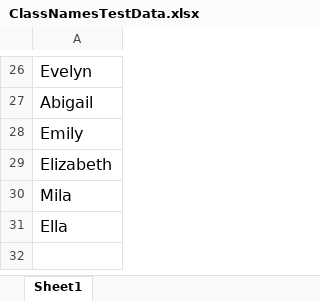
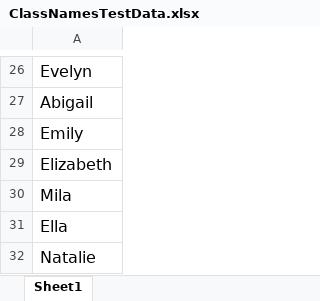
Before and after one commit to natnova/LCL, an Excel workbook: ClassNamesTestData.xlsx, sheet Sheet1, drawn as a sheet; only a part is shown, gaps mark what is left out; values as stored, in another font and other column widths than the file's, no borders; the diff names each change by its address in the sheet, - before the commit and + after, or states it on an @@ line.

Commit message:
adding my name

```diff
--- a/ClassNamesTestData.xlsx (sheet Sheet1)
+++ b/ClassNamesTestData.xlsx (sheet Sheet1)
+row 32: Natalie
```
